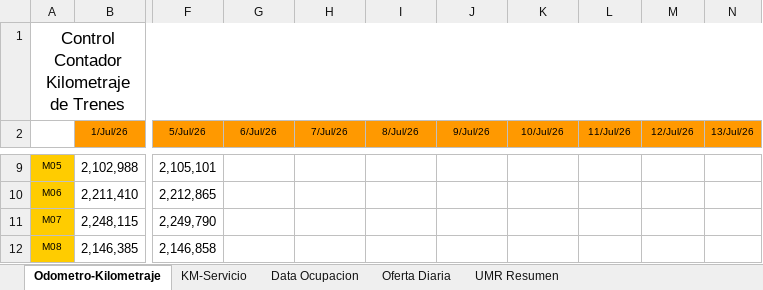
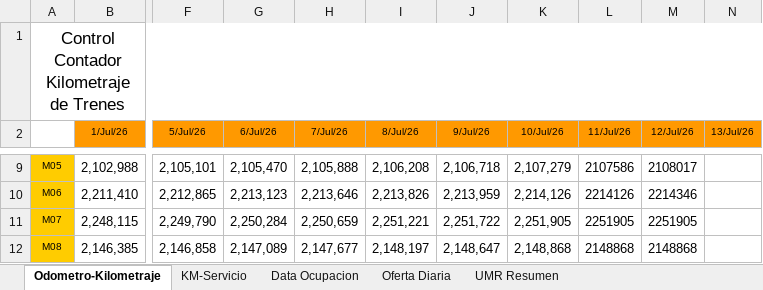
Before and after one commit to antoniorra1983-ops/Datos-Operacionales, an Excel workbook: data/umr/Resumen UMR Julio 2026_mas_SFE.xlsx, sheet Odometro-Kilometraje, drawn as a sheet; only a part is shown, gaps mark what is left out; values as stored, in another font and other column widths than the file's, no borders; the diff covers the shown part only; the diff names each change by its address in the sheet, - before the commit and + after, or states it on an @@ line.

```diff
--- a/data/umr/Resumen UMR Julio 2026_mas_SFE.xlsx (sheet Odometro-Kilometraje)
+++ b/data/umr/Resumen UMR Julio 2026_mas_SFE.xlsx (sheet Odometro-Kilometraje)
-G9 (6/Jul/26): (empty)
+G9 (6/Jul/26): 2,105,470
-H9 (7/Jul/26): (empty)
+H9 (7/Jul/26): 2,105,888
-I9 (8/Jul/26): (empty)
+I9 (8/Jul/26): 2,106,208
-J9 (9/Jul/26): (empty)
+J9 (9/Jul/26): 2,106,718
-K9 (10/Jul/26): (empty)
+K9 (10/Jul/26): 2,107,279
-L9 (11/Jul/26): (empty)
+L9 (11/Jul/26): 2107586
-M9 (12/Jul/26): (empty)
+M9 (12/Jul/26): 2108017
-G10 (6/Jul/26): (empty)
+G10 (6/Jul/26): 2,213,123
-H10 (7/Jul/26): (empty)
+H10 (7/Jul/26): 2,213,646
-I10 (8/Jul/26): (empty)
+I10 (8/Jul/26): 2,213,826
-J10 (9/Jul/26): (empty)
+J10 (9/Jul/26): 2,213,959
-K10 (10/Jul/26): (empty)
+K10 (10/Jul/26): 2,214,126
-L10 (11/Jul/26): (empty)
+L10 (11/Jul/26): 2214126
-M10 (12/Jul/26): (empty)
+M10 (12/Jul/26): 2214346
-G11 (6/Jul/26): (empty)
+G11 (6/Jul/26): 2,250,284
-H11 (7/Jul/26): (empty)
+H11 (7/Jul/26): 2,250,659
-I11 (8/Jul/26): (empty)
+I11 (8/Jul/26): 2,251,221
-J11 (9/Jul/26): (empty)
+J11 (9/Jul/26): 2,251,722
-K11 (10/Jul/26): (empty)
+K11 (10/Jul/26): 2,251,905
-L11 (11/Jul/26): (empty)
+L11 (11/Jul/26): 2251905
-M11 (12/Jul/26): (empty)
+M11 (12/Jul/26): 2251905
-G12 (6/Jul/26): (empty)
+G12 (6/Jul/26): 2,147,089
-H12 (7/Jul/26): (empty)
+H12 (7/Jul/26): 2,147,677
-I12 (8/Jul/26): (empty)
+I12 (8/Jul/26): 2,148,197
-J12 (9/Jul/26): (empty)
+J12 (9/Jul/26): 2,148,647
-K12 (10/Jul/26): (empty)
+K12 (10/Jul/26): 2,148,868
-L12 (11/Jul/26): (empty)
+L12 (11/Jul/26): 2148868
-M12 (12/Jul/26): (empty)
+M12 (12/Jul/26): 2148868
```
Also changed, not shown: 509 edited cells elsewhere in this sheet, sheet KM-Servicio, sheet Data Ocupacion, sheet Oferta Diaria, sheet UMR Resumen, formulas that keep their value, hidden cells.
